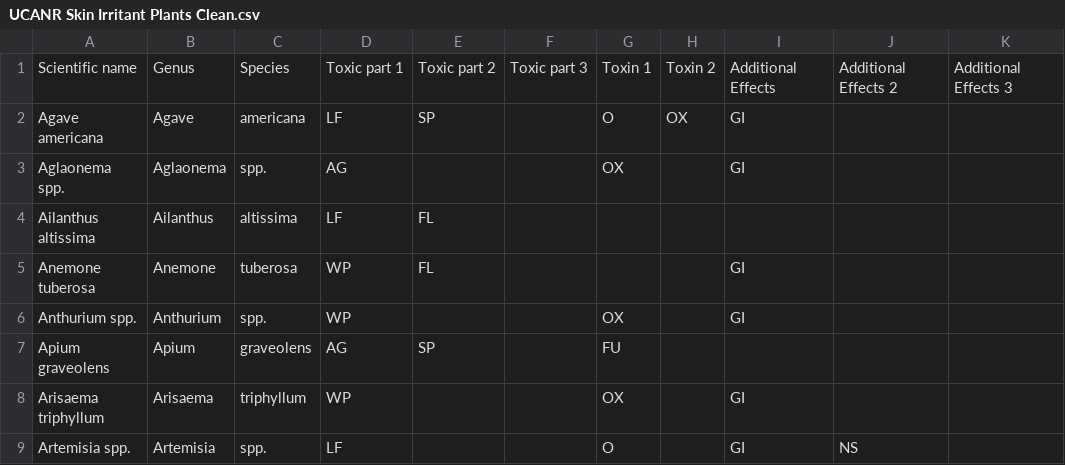
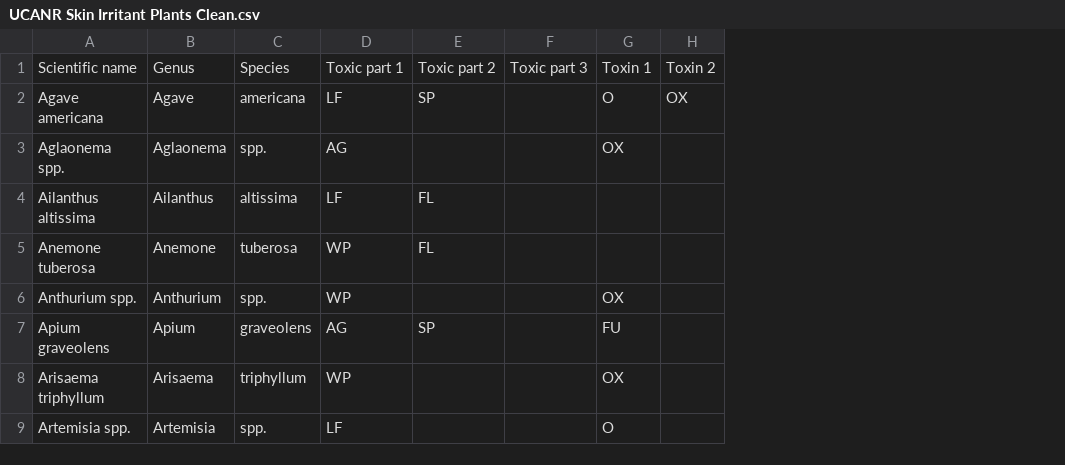
Before and after one commit to kdfmcguire/shiny_sb_toxic_plants_AG_KH_KM, a CSV file: data/UCANR Skin Irritant Plants Clean.csv, drawn as a sheet; only a part is shown; the diff names each change by its address in the sheet, - before the commit and + after, or states it on an @@ line.

Commit message:
fixing csv typos

```diff
--- a/data/UCANR Skin Irritant Plants Clean.csv
+++ b/data/UCANR Skin Irritant Plants Clean.csv
-column I, rows 1-9: Additional Effects | GI | GI |  | GI | GI |  | GI | GI
-column J, rows 1-9: Additional Effects 2 |  |  |  |  |  |  |  | NS
-column K, row 1: Additional Effects 3
```
